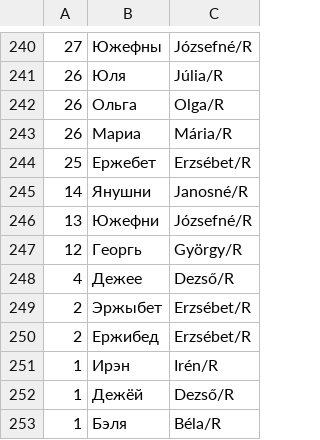
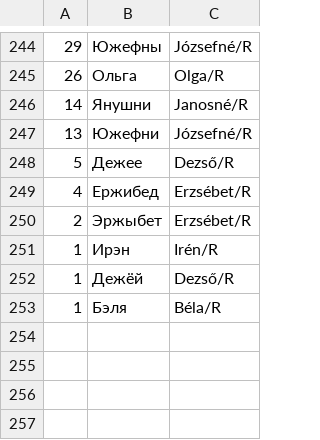
Before and after one commit to nytud/hadifogoly-adatbazis, a CSV file: data/sar_tables/firstname.csv, drawn as a sheet; only a part is shown, gaps mark what is left out; the diff covers the shown part only.

```diff
--- a/data/sar_tables/firstname.csv
+++ b/data/sar_tables/firstname.csv
@@ -240,12 +244,8 @@
-27	Южефны	Józsefné/R
-26	Юля	Júlia/R
+29	Южефны	Józsefné/R
 26	Ольга	Olga/R
-26	Мариа	Mária/R
-25	Ержебет	Erzsébet/R
 14	Янушни	Janosné/R
 13	Южефни	Józsefné/R
-12	Георгь	György/R
-4	Дежее	Dezső/R
+5	Дежее	Dezső/R
+4	Ержибед	Erzsébet/R
 2	Эржыбет	Erzsébet/R
-2	Ержибед	Erzsébet/R
 1	Ирэн	Irén/R
```
Also changed, not shown: 18 added rows, 14 removed rows and 7 edited cells elsewhere in this file, data/sar_tables/city.csv, data/sar_tables/county.csv.
